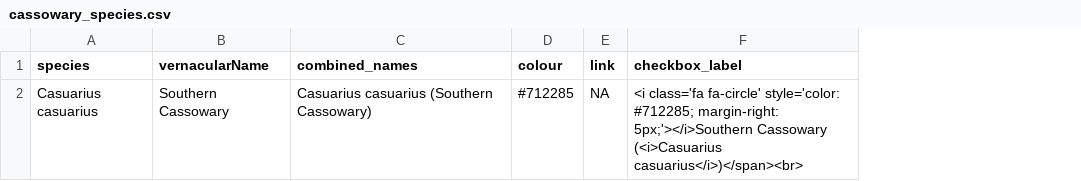
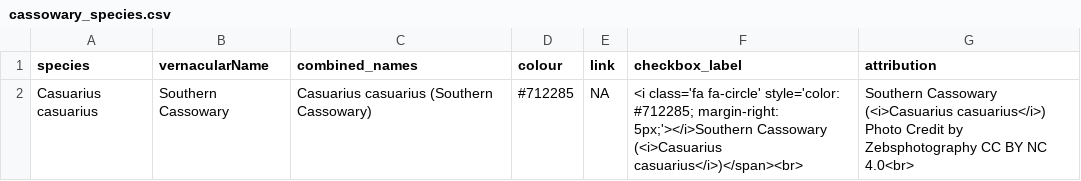
Before and after one commit to cjwaite23/cassowary_app, a CSV file: cassowary_app/cassowary_species.csv, drawn as a sheet; the diff names each change by its address in the sheet, - before the commit and + after, or states it on an @@ line.

```diff
--- a/cassowary_app/cassowary_species.csv
+++ b/cassowary_app/cassowary_species.csv
+column G (attribution), row 2: Southern Cassowary (<i>Casuarius casuarius</i>) Photo Credit by Zebsphotography CC BY NC 4.0<br>
```
Also changed, not shown: cassowary_app/cassowaries.csv, cassowary_app/fruit.csv, 5 other files.
